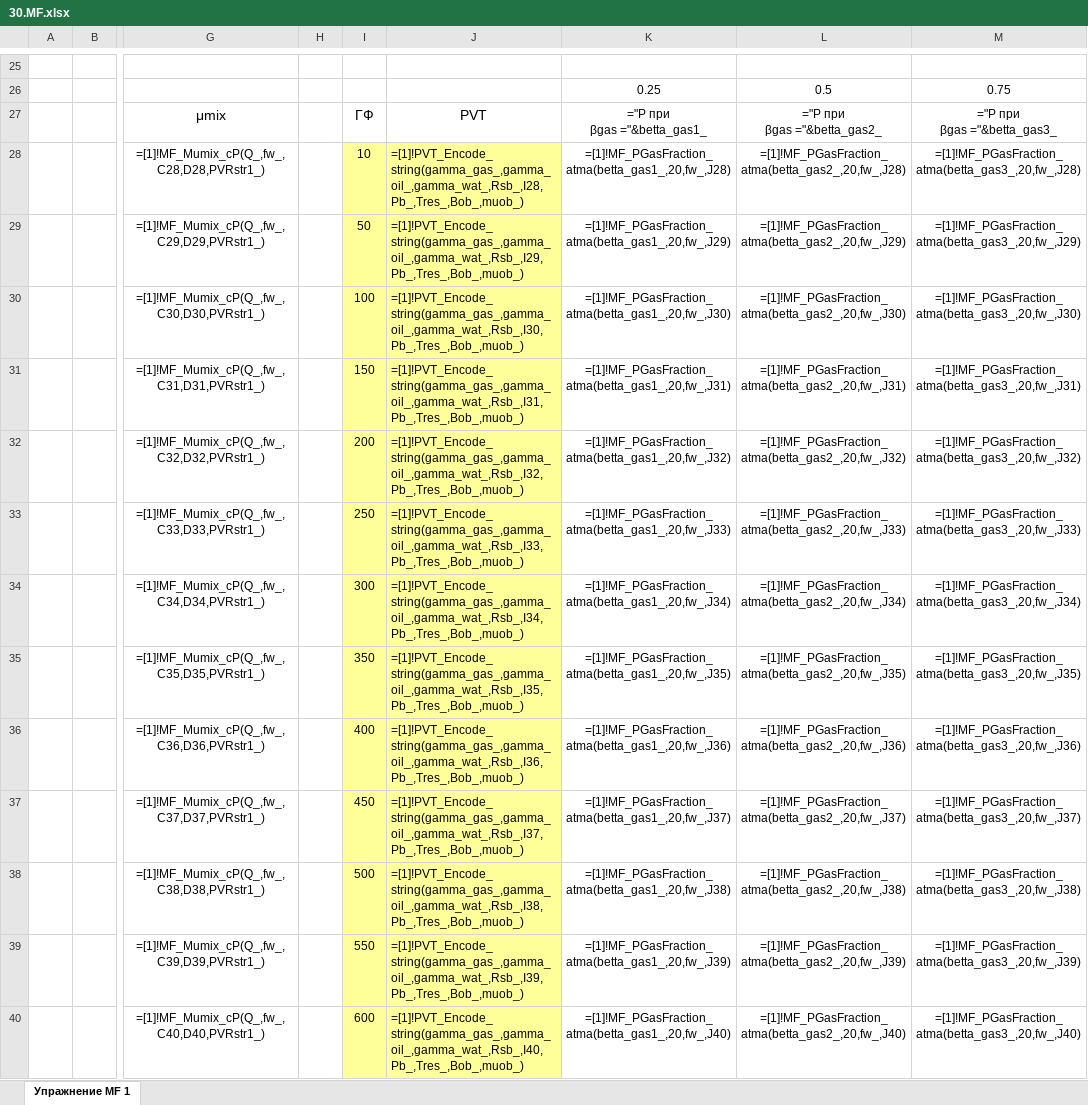
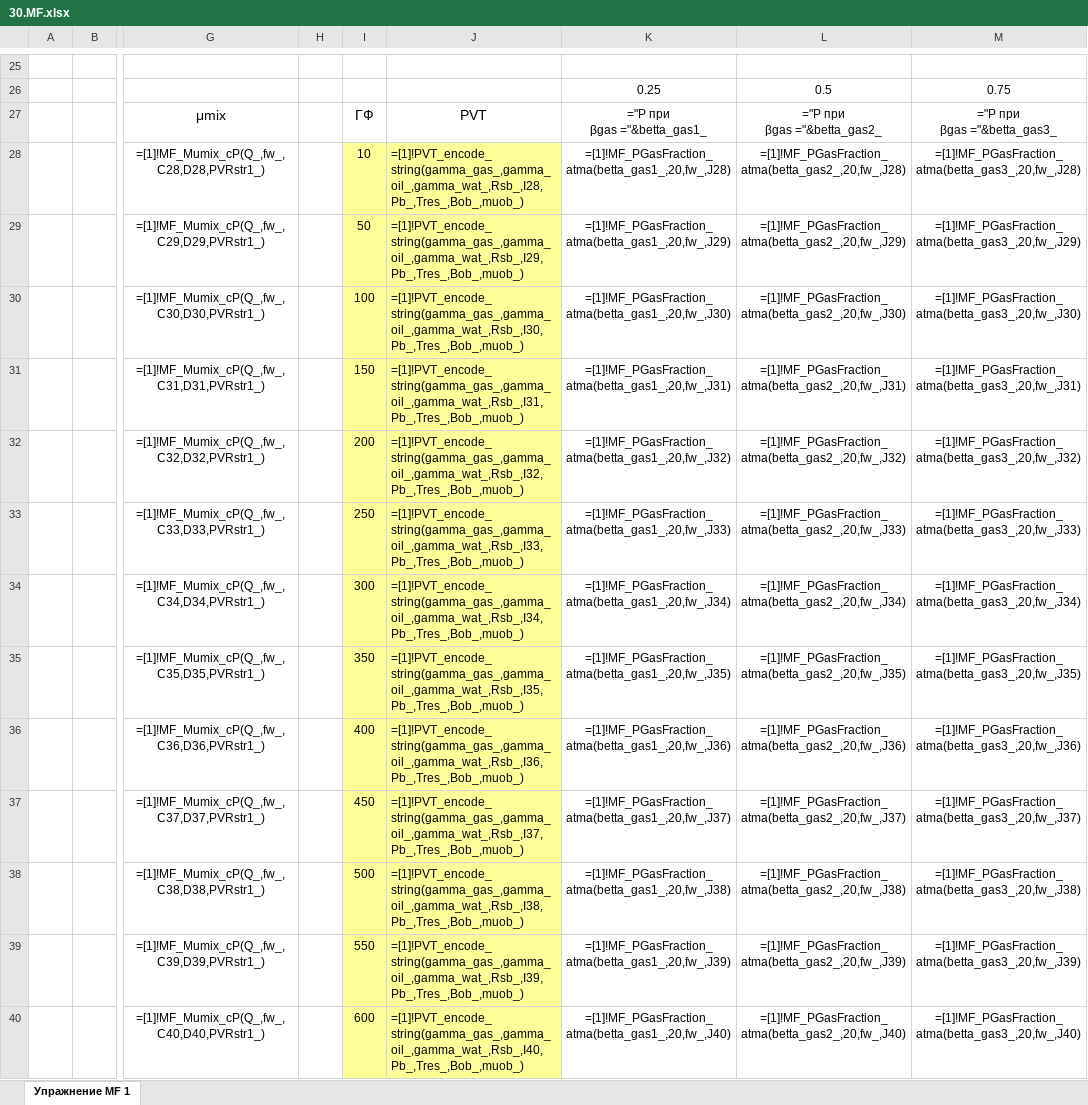
Before and after one commit to unifloc/unifloc_vba, an Excel workbook: excercises/excercises/30.MF.xlsx, sheet Упражнение MF 1, drawn as a sheet; only a part is shown, gaps mark what is left out; values as stored, in another font and other column widths than the file's, no borders; formulas are shown in place of their values; charts and pictures not drawn; the diff covers the shown part only; the diff names each change by its address in the sheet, - before the commit and + after, or states it on an @@ line.

```diff
--- a/excercises/excercises/30.MF.xlsx (sheet Упражнение MF 1)
+++ b/excercises/excercises/30.MF.xlsx (sheet Упражнение MF 1)
-J28: =[1]!PVT_Encode_string(gamma_gas_,gamma_oil_,gamma_wat_,Rsb_,I28,Pb_,Tres_,Bob_,muob_)
+J28: =[1]!PVT_encode_string(gamma_gas_,gamma_oil_,gamma_wat_,Rsb_,I28,Pb_,Tres_,Bob_,muob_)
-J29: =[1]!PVT_Encode_string(gamma_gas_,gamma_oil_,gamma_wat_,Rsb_,I29,Pb_,Tres_,Bob_,muob_)
+J29: =[1]!PVT_encode_string(gamma_gas_,gamma_oil_,gamma_wat_,Rsb_,I29,Pb_,Tres_,Bob_,muob_)
-J30: =[1]!PVT_Encode_string(gamma_gas_,gamma_oil_,gamma_wat_,Rsb_,I30,Pb_,Tres_,Bob_,muob_)
+J30: =[1]!PVT_encode_string(gamma_gas_,gamma_oil_,gamma_wat_,Rsb_,I30,Pb_,Tres_,Bob_,muob_)
-J31: =[1]!PVT_Encode_string(gamma_gas_,gamma_oil_,gamma_wat_,Rsb_,I31,Pb_,Tres_,Bob_,muob_)
+J31: =[1]!PVT_encode_string(gamma_gas_,gamma_oil_,gamma_wat_,Rsb_,I31,Pb_,Tres_,Bob_,muob_)
-J32: =[1]!PVT_Encode_string(gamma_gas_,gamma_oil_,gamma_wat_,Rsb_,I32,Pb_,Tres_,Bob_,muob_)
+J32: =[1]!PVT_encode_string(gamma_gas_,gamma_oil_,gamma_wat_,Rsb_,I32,Pb_,Tres_,Bob_,muob_)
-J33: =[1]!PVT_Encode_string(gamma_gas_,gamma_oil_,gamma_wat_,Rsb_,I33,Pb_,Tres_,Bob_,muob_)
+J33: =[1]!PVT_encode_string(gamma_gas_,gamma_oil_,gamma_wat_,Rsb_,I33,Pb_,Tres_,Bob_,muob_)
-J34: =[1]!PVT_Encode_string(gamma_gas_,gamma_oil_,gamma_wat_,Rsb_,I34,Pb_,Tres_,Bob_,muob_)
+J34: =[1]!PVT_encode_string(gamma_gas_,gamma_oil_,gamma_wat_,Rsb_,I34,Pb_,Tres_,Bob_,muob_)
-J35: =[1]!PVT_Encode_string(gamma_gas_,gamma_oil_,gamma_wat_,Rsb_,I35,Pb_,Tres_,Bob_,muob_)
+J35: =[1]!PVT_encode_string(gamma_gas_,gamma_oil_,gamma_wat_,Rsb_,I35,Pb_,Tres_,Bob_,muob_)
-J36: =[1]!PVT_Encode_string(gamma_gas_,gamma_oil_,gamma_wat_,Rsb_,I36,Pb_,Tres_,Bob_,muob_)
+J36: =[1]!PVT_encode_string(gamma_gas_,gamma_oil_,gamma_wat_,Rsb_,I36,Pb_,Tres_,Bob_,muob_)
-J37: =[1]!PVT_Encode_string(gamma_gas_,gamma_oil_,gamma_wat_,Rsb_,I37,Pb_,Tres_,Bob_,muob_)
+J37: =[1]!PVT_encode_string(gamma_gas_,gamma_oil_,gamma_wat_,Rsb_,I37,Pb_,Tres_,Bob_,muob_)
-J38: =[1]!PVT_Encode_string(gamma_gas_,gamma_oil_,gamma_wat_,Rsb_,I38,Pb_,Tres_,Bob_,muob_)
+J38: =[1]!PVT_encode_string(gamma_gas_,gamma_oil_,gamma_wat_,Rsb_,I38,Pb_,Tres_,Bob_,muob_)
-J39: =[1]!PVT_Encode_string(gamma_gas_,gamma_oil_,gamma_wat_,Rsb_,I39,Pb_,Tres_,Bob_,muob_)
+J39: =[1]!PVT_encode_string(gamma_gas_,gamma_oil_,gamma_wat_,Rsb_,I39,Pb_,Tres_,Bob_,muob_)
-J40: =[1]!PVT_Encode_string(gamma_gas_,gamma_oil_,gamma_wat_,Rsb_,I40,Pb_,Tres_,Bob_,muob_)
+J40: =[1]!PVT_encode_string(gamma_gas_,gamma_oil_,gamma_wat_,Rsb_,I40,Pb_,Tres_,Bob_,muob_)
```
Also changed, not shown: 14 edited cells elsewhere in this sheet, excercises/excercises/10.PVT.xlsx, excercises/excercises/20.IPR.xlsx, 32 other files.
